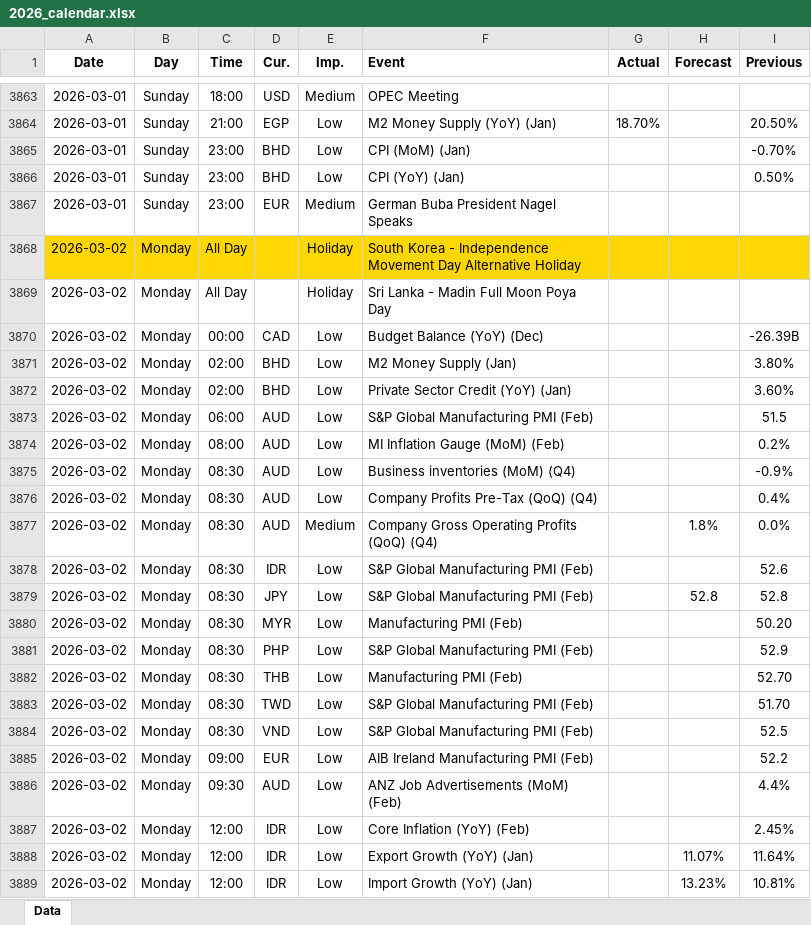
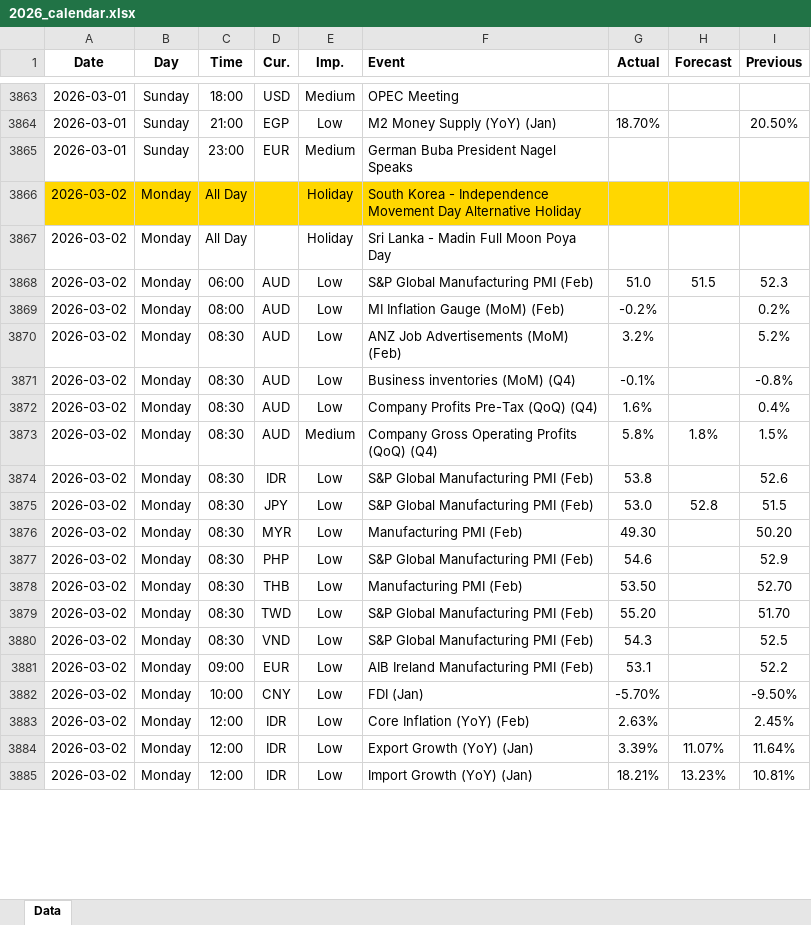
Before and after one commit to yiyousiow000814/XAUUSD-Calendar-Agent, an Excel workbook: data/Economic_Calendar/2026/2026_calendar.xlsx, sheet Data, drawn as a sheet; only a part is shown, gaps mark what is left out; values as stored, in another font and other column widths than the file's, no borders; removed rows and columns are numbered as before the commit, all else as after; the diff covers the shown part only; the diff names each change by its address in the sheet, - before the commit and + after, or states it on an @@ line.

```diff
--- a/data/Economic_Calendar/2026/2026_calendar.xlsx (sheet Data)
+++ b/data/Economic_Calendar/2026/2026_calendar.xlsx (sheet Data)
-row 3865: 2026-03-01 | Sunday | 23:00 | BHD | Low | CPI (MoM) (Jan) |  |  | -0.70%
-row 3866: 2026-03-01 | Sunday | 23:00 | BHD | Low | CPI (YoY) (Jan) |  |  | 0.50%
-row 3870: 2026-03-02 | Monday | 00:00 | CAD | Low | Budget Balance (YoY) (Dec) |  |  | -26.39B
-row 3871: 2026-03-02 | Monday | 02:00 | BHD | Low | M2 Money Supply (Jan) |  |  | 3.80%
-row 3872: 2026-03-02 | Monday | 02:00 | BHD | Low | Private Sector Credit (YoY) (Jan) |  |  | 3.60%
-G3868 (Actual): (empty)
+G3868 (Actual): 51.0
-H3868 (Forecast): (empty)
+H3868 (Forecast): 51.5
-I3868 (Previous): 51.5
+I3868 (Previous): 52.3
-G3869 (Actual): (empty)
+G3869 (Actual): -0.2%
+row 3870: 2026-03-02 | Monday | 08:30 | AUD | Low | ANZ Job Advertisements (MoM) (Feb) | 3.2% |  | 5.2%
-G3871 (Actual): (empty)
+G3871 (Actual): -0.1%
-I3871 (Previous): -0.9%
+I3871 (Previous): -0.8%
-G3872 (Actual): (empty)
+G3872 (Actual): 1.6%
-G3873 (Actual): (empty)
+G3873 (Actual): 5.8%
-I3873 (Previous): 0.0%
+I3873 (Previous): 1.5%
-G3874 (Actual): (empty)
+G3874 (Actual): 53.8
-G3875 (Actual): (empty)
+G3875 (Actual): 53.0
-I3875 (Previous): 52.8
+I3875 (Previous): 51.5
-G3876 (Actual): (empty)
+G3876 (Actual): 49.30
-G3877 (Actual): (empty)
+G3877 (Actual): 54.6
-G3878 (Actual): (empty)
+G3878 (Actual): 53.50
-G3879 (Actual): (empty)
+G3879 (Actual): 55.20
-G3880 (Actual): (empty)
+G3880 (Actual): 54.3
-G3881 (Actual): (empty)
+G3881 (Actual): 53.1
-C3882 (Time): 09:30
+C3882 (Time): 10:00
-D3882 (Cur.): AUD
+D3882 (Cur.): CNY
-F3882 (Event): ANZ Job Advertisements (MoM) (Feb)
+F3882 (Event): FDI (Jan)
-G3882 (Actual): (empty)
+G3882 (Actual): -5.70%
-I3882 (Previous): 4.4%
+I3882 (Previous): -9.50%
-G3883 (Actual): (empty)
+G3883 (Actual): 2.63%
-G3884 (Actual): (empty)
+G3884 (Actual): 3.39%
-G3885 (Actual): (empty)
+G3885 (Actual): 18.21%
```
Also changed, not shown: 158 added rows, 6 removed rows and 105 edited cells elsewhere in this sheet, 2 other files.
